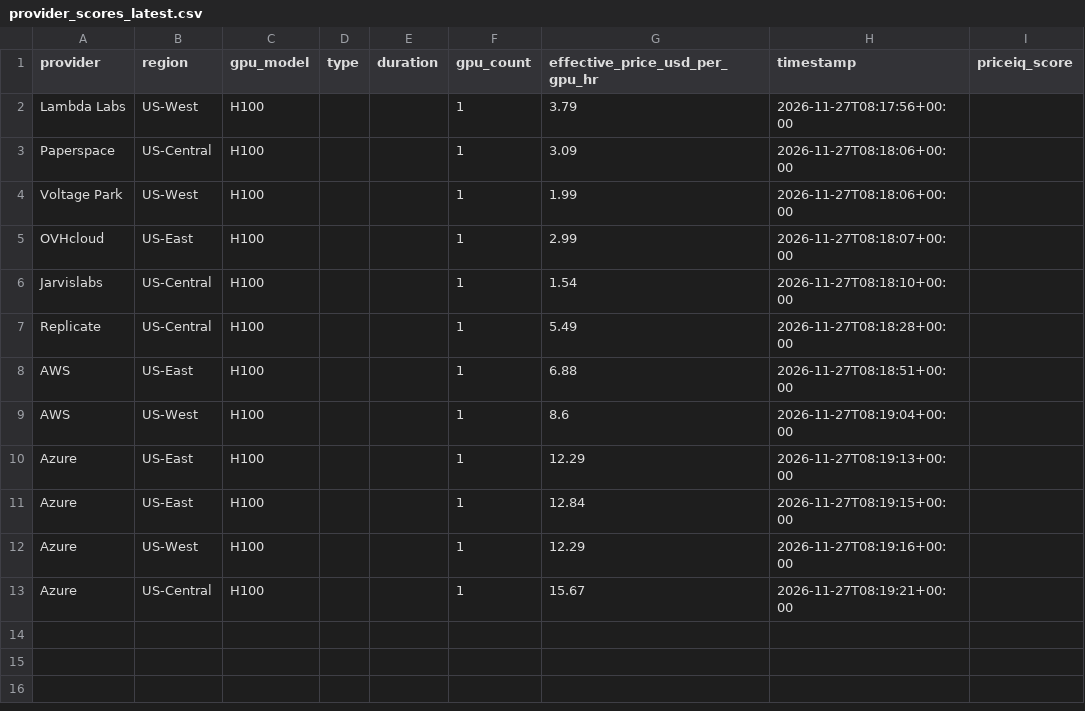
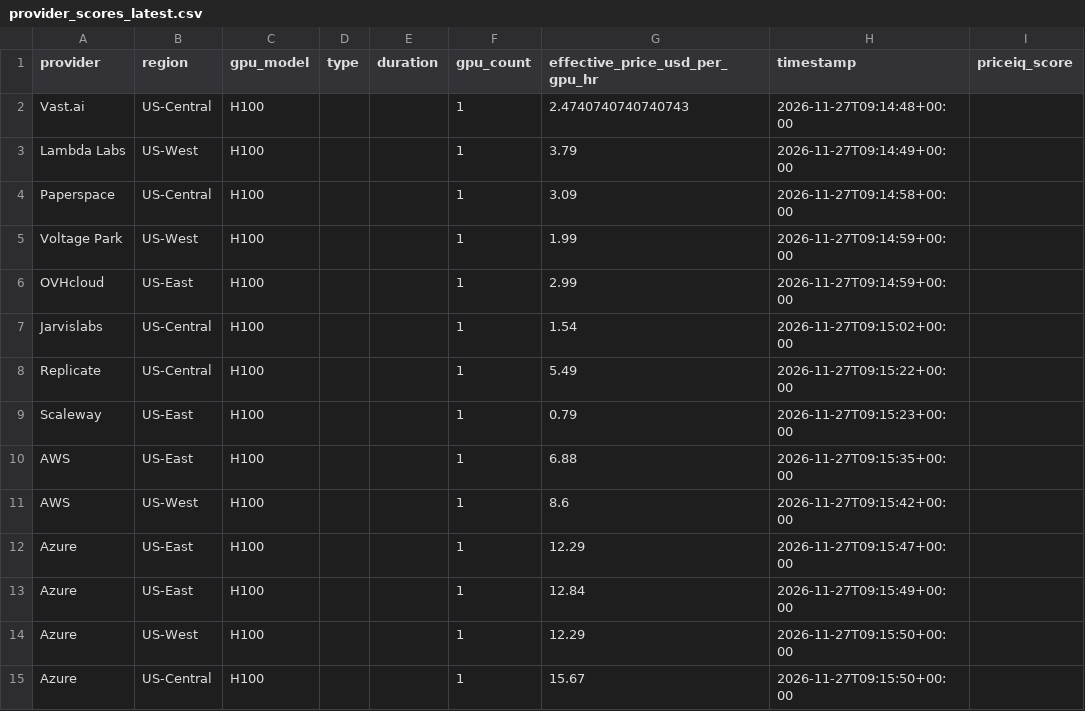
Before and after one commit to forwardcompute/PricingIndex, a CSV file: data/derived/provider_scores_latest.csv, drawn as a sheet.

```diff
--- a/data/derived/provider_scores_latest.csv
+++ b/data/derived/provider_scores_latest.csv
@@ -1,13 +1,15 @@
 provider,region,gpu_model,type,duration,gpu_count,effective_price_usd_per_gpu_hr,timestamp,priceiq_score
-Lambda Labs,US-West,H100,,,1,3.79,2026-11-27T08:17:56+00:00,
-Paperspace,US-Central,H100,,,1,3.09,2026-11-27T08:18:06+00:00,
-Voltage Park,US-West,H100,,,1,1.99,2026-11-27T08:18:06+00:00,
-OVHcloud,US-East,H100,,,1,2.99,2026-11-27T08:18:07+00:00,
-Jarvislabs,US-Central,H100,,,1,1.54,2026-11-27T08:18:10+00:00,
-Replicate,US-Central,H100,,,1,5.49,2026-11-27T08:18:28+00:00,
-AWS,US-East,H100,,,1,6.88,2026-11-27T08:18:51+00:00,
-AWS,US-West,H100,,,1,8.6,2026-11-27T08:19:04+00:00,
-Azure,US-East,H100,,,1,12.29,2026-11-27T08:19:13+00:00,
-Azure,US-East,H100,,,1,12.84,2026-11-27T08:19:15+00:00,
-Azure,US-West,H100,,,1,12.29,2026-11-27T08:19:16+00:00,
-Azure,US-Central,H100,,,1,15.67,2026-11-27T08:19:21+00:00,
+Vast.ai,US-Central,H100,,,1,2.4740740740740743,2026-11-27T09:14:48+00:00,
+Lambda Labs,US-West,H100,,,1,3.79,2026-11-27T09:14:49+00:00,
+Paperspace,US-Central,H100,,,1,3.09,2026-11-27T09:14:58+00:00,
+Voltage Park,US-West,H100,,,1,1.99,2026-11-27T09:14:59+00:00,
+OVHcloud,US-East,H100,,,1,2.99,2026-11-27T09:14:59+00:00,
+Jarvislabs,US-Central,H100,,,1,1.54,2026-11-27T09:15:02+00:00,
+Replicate,US-Central,H100,,,1,5.49,2026-11-27T09:15:22+00:00,
+Scaleway,US-East,H100,,,1,0.79,2026-11-27T09:15:23+00:00,
+AWS,US-East,H100,,,1,6.88,2026-11-27T09:15:35+00:00,
+AWS,US-West,H100,,,1,8.6,2026-11-27T09:15:42+00:00,
+Azure,US-East,H100,,,1,12.29,2026-11-27T09:15:47+00:00,
+Azure,US-East,H100,,,1,12.84,2026-11-27T09:15:49+00:00,
+Azure,US-West,H100,,,1,12.29,2026-11-27T09:15:50+00:00,
+Azure,US-Central,H100,,,1,15.67,2026-11-27T09:15:50+00:00,
```
Also changed, not shown: data/history/index_history.csv, hcpi/hcpi_history.csv, 6 other files.
